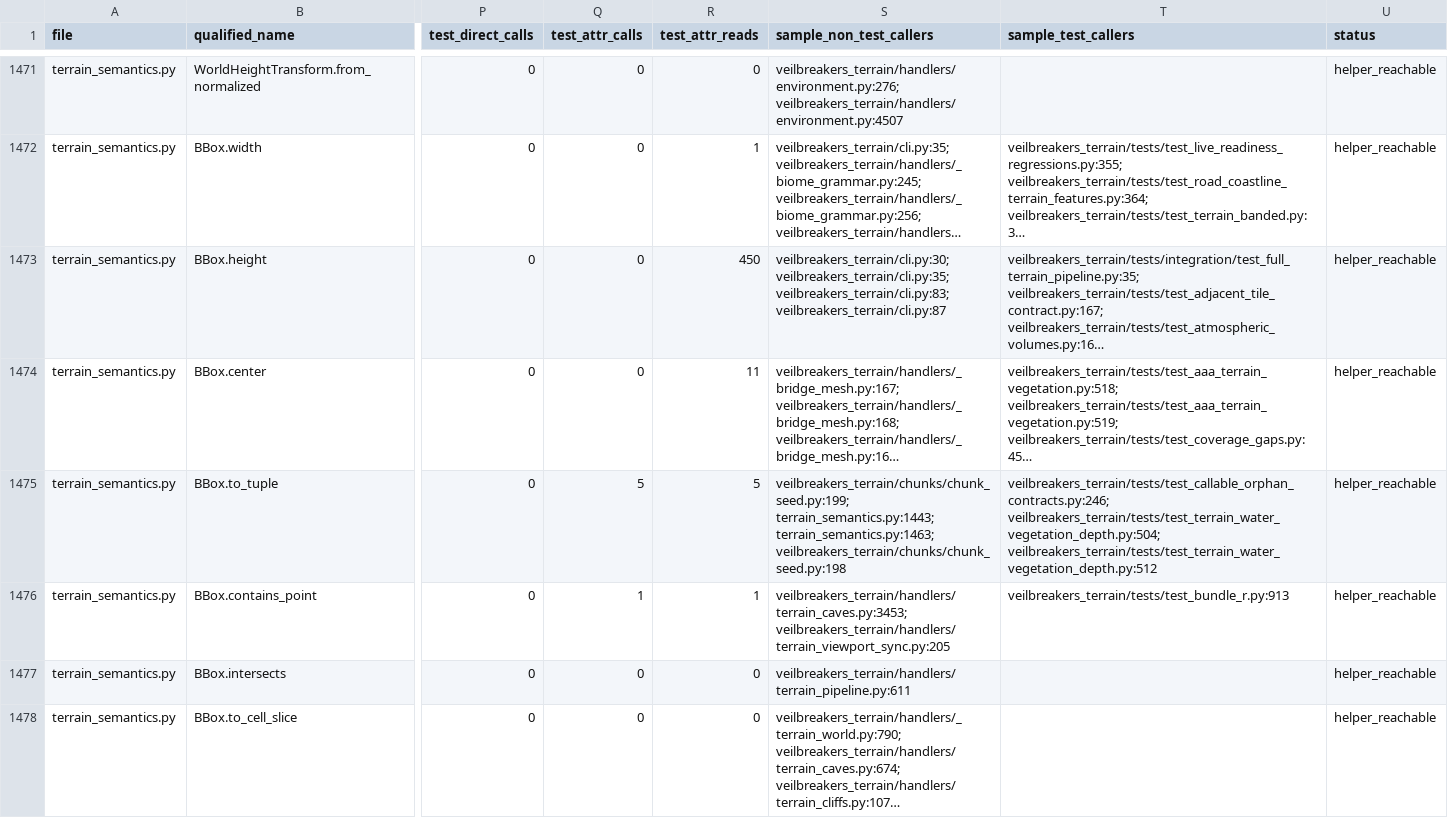
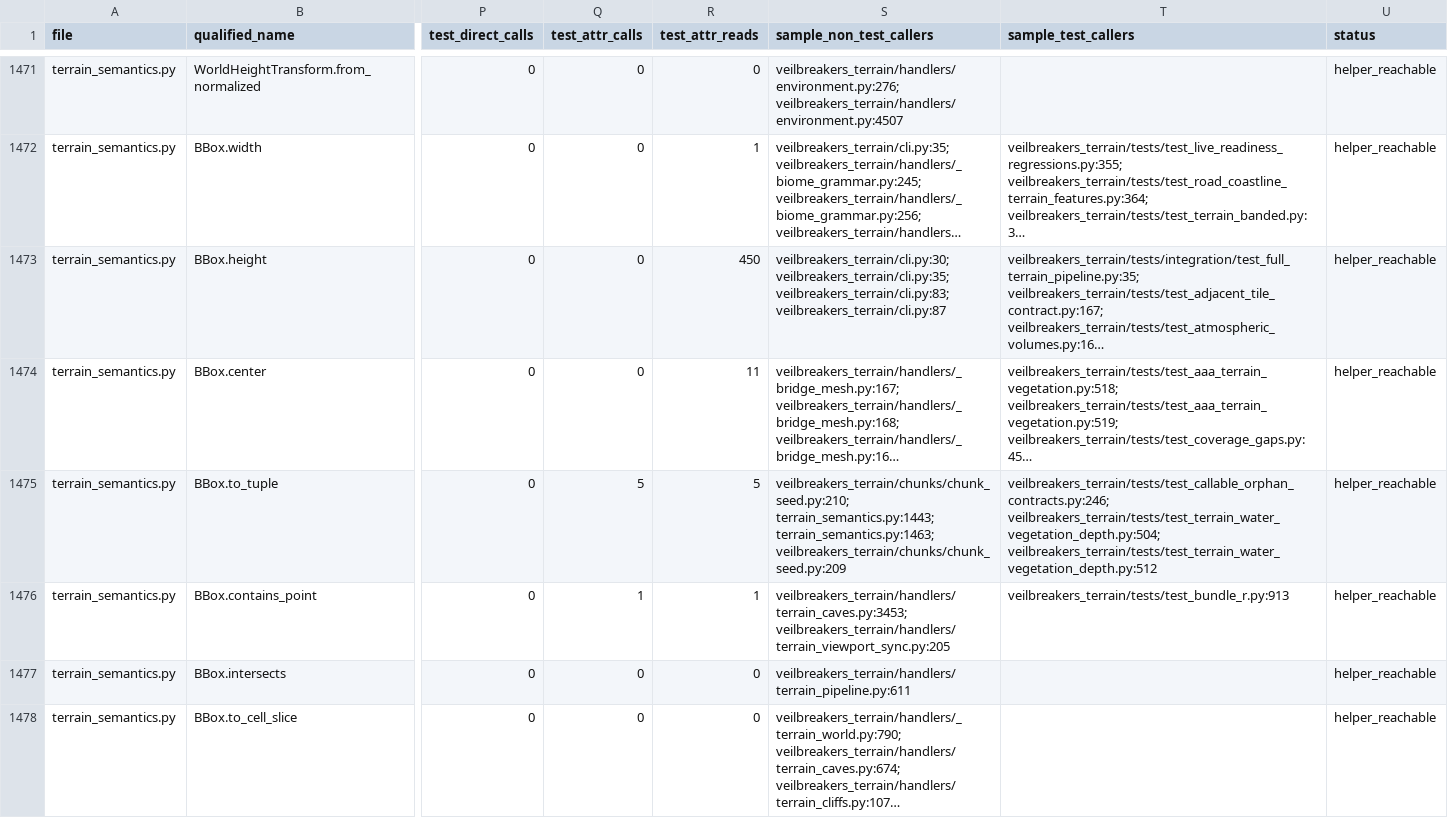
Before and after one commit to Sharks820/veilbreakers-terrain, a CSV file: output/spreadsheet/CALLABLE_WIRING_AUDIT_2026_04_19.csv, drawn as a sheet; only a part is shown, gaps mark what is left out; long unchanged cells end in …; the diff covers the shown part only; the diff names each change by its address in the sheet, - before the commit and + after, or states it on an @@ line.

```diff
--- a/output/spreadsheet/CALLABLE_WIRING_AUDIT_2026_04_19.csv
+++ b/output/spreadsheet/CALLABLE_WIRING_AUDIT_2026_04_19.csv
-S1475 (sample_non_test_callers): veilbreakers_terrain/chunks/chunk_seed.py:199; terrain_semantics.py:1443; terrain_semantics.py:1463; veilbreakers_terrain/chunks/chunk_seed.py:198
+S1475 (sample_non_test_callers): veilbreakers_terrain/chunks/chunk_seed.py:210; terrain_semantics.py:1443; terrain_semantics.py:1463; veilbreakers_terrain/chunks/chunk_seed.py:209
```
Also changed, not shown: 1 added row and 108 edited cells elsewhere in this file, output/verification/CALLABLE_VERIFICATION_MATRIX.csv, 9 other files.
